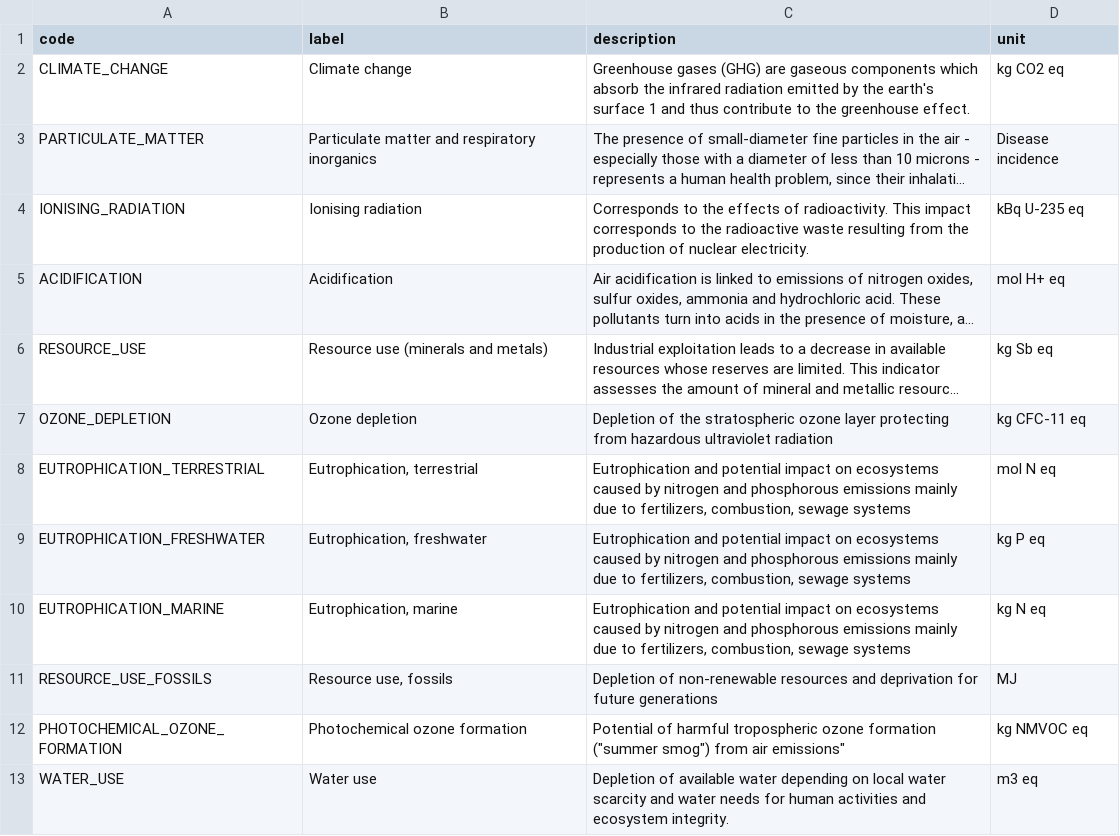
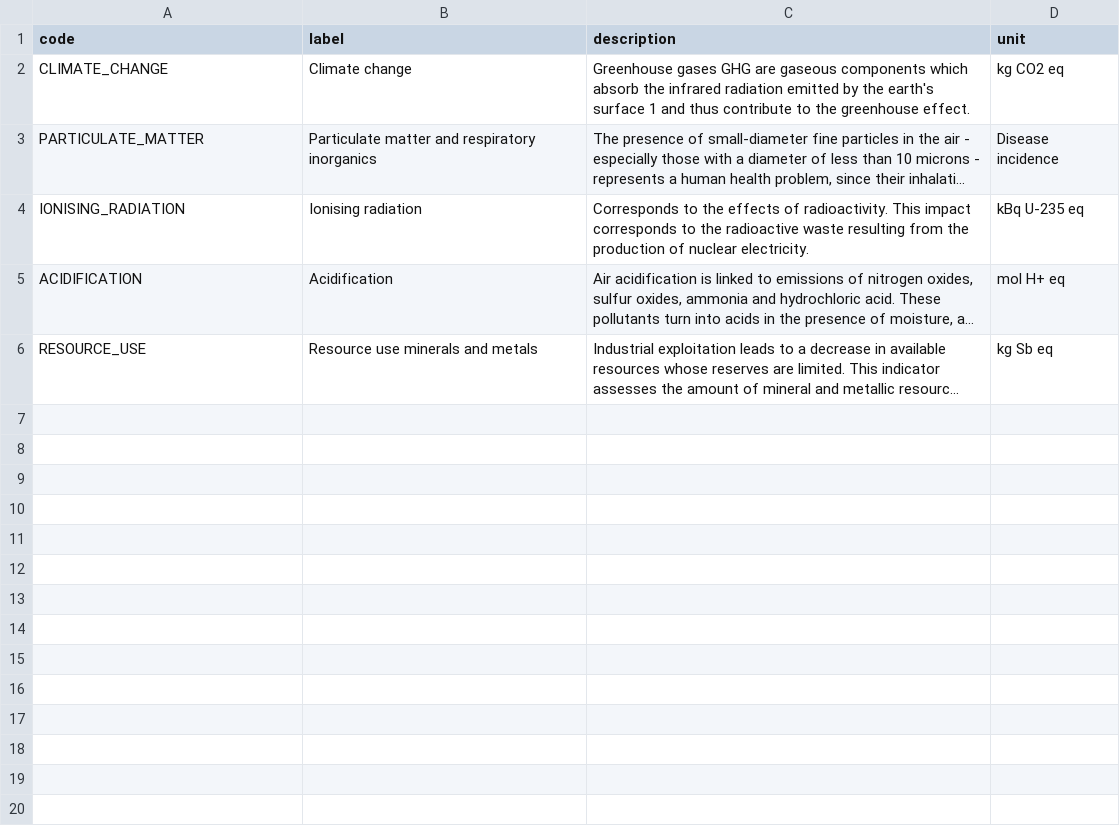
Before and after one commit to teamg4it/g4it, a CSV file: services/backend/src/main/resources/db/changelog/referential-data/ref_criterion.csv, drawn as a sheet; long unchanged cells end in …; the diff names each change by its address in the sheet, - before the commit and + after, or states it on an @@ line.

Commit message:
[G4IT-66] - Revert ref_criterion.csv changes because of checksum issues

```diff
--- a/services/backend/src/main/resources/db/changelog/referential-data/ref_criterion.csv
+++ b/services/backend/src/main/resources/db/changelog/referential-data/ref_criterion.csv
-C2 (description): Greenhouse gases (GHG) are gaseous…
+C2 (description): Greenhouse gases GHG are gaseous…
-B6 (label): Resource use (minerals and metals)
+B6 (label): Resource use minerals and metals
-row 7: OZONE_DEPLETION | Ozone depletion | Depletion of the stratospheric ozone layer protecting from hazardous ultraviolet radiation | kg CFC-11 eq
-row 8: EUTROPHICATION_TERRESTRIAL | Eutrophication, terrestrial | Eutrophication and potential impact on ecosystems caused by nitrogen and phosphorous emissions mainly due to fertilizers, combustion, sewage systems | mol N eq
-row 9: EUTROPHICATION_FRESHWATER | Eutrophication, freshwater | Eutrophication and potential impact on ecosystems caused by nitrogen and phosphorous emissions mainly due to fertilizers, combustion, sewage systems | kg P eq
-row 10: EUTROPHICATION_MARINE | Eutrophication, marine | Eutrophication and potential impact on ecosystems caused by nitrogen and phosphorous emissions mainly due to fertilizers, combustion, sewage systems | kg N eq
-row 11: RESOURCE_USE_FOSSILS | Resource use, fossils | Depletion of non-renewable resources and deprivation for future generations | MJ
-row 12: PHOTOCHEMICAL_OZONE_FORMATION | Photochemical ozone formation | Potential of harmful tropospheric ozone formation ("summer smog") from air emissions" | kg NMVOC eq
-row 13: WATER_USE | Water use | Depletion of available water depending on local water scarcity and water needs for human activities and ecosystem integrity. | m3 eq
```
